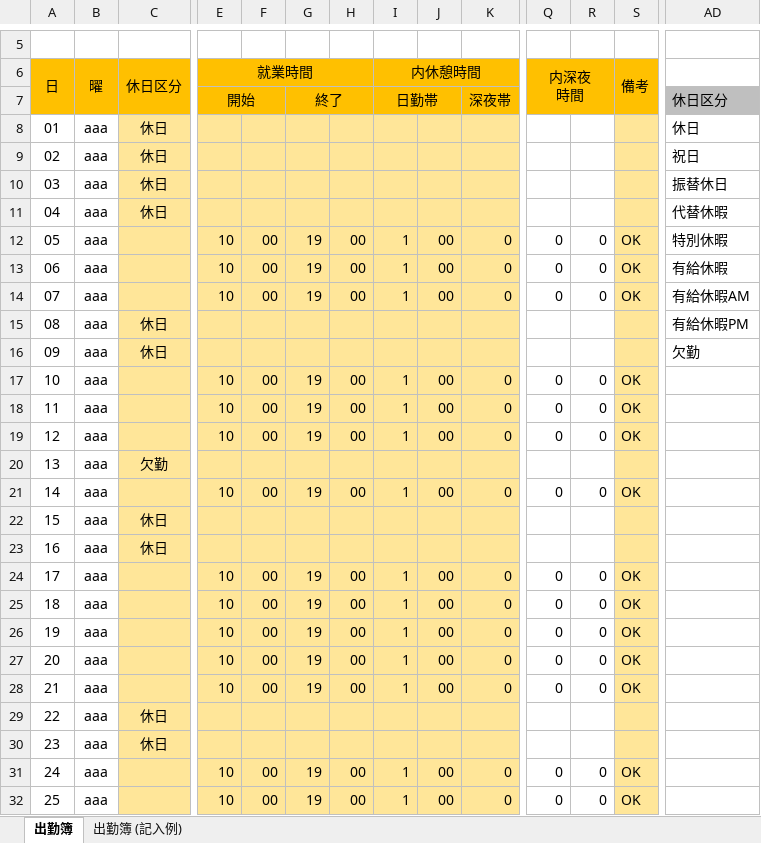
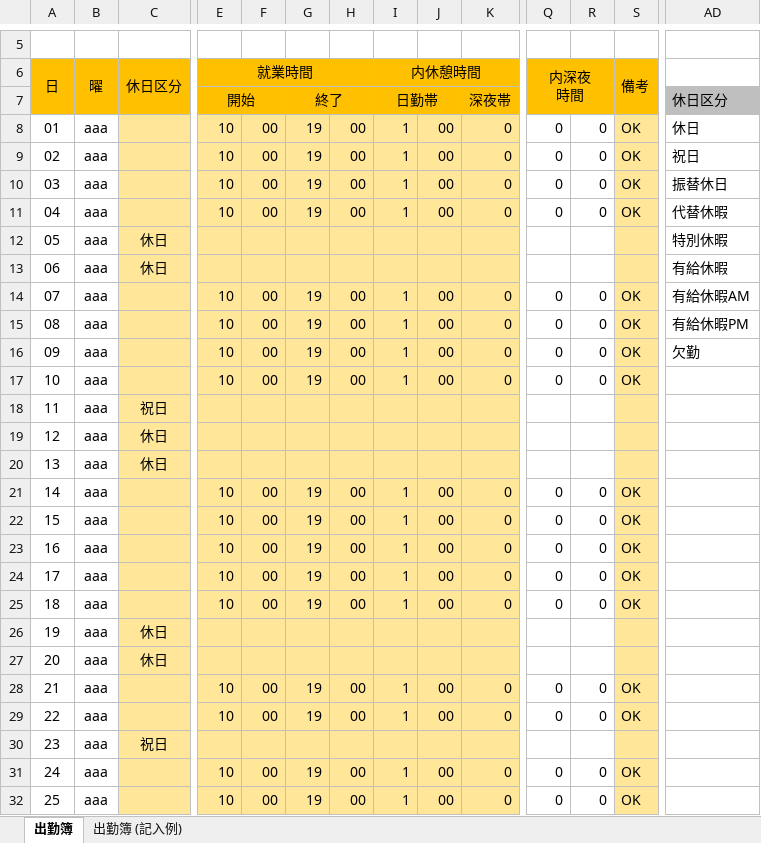
Before and after one commit to slnn2080/TechnologyStack, an Excel workbook: KintoBackup/【勤務表】リュウシュンサン_202201.xlsx, sheet 出勤簿, drawn as a sheet; only a part is shown, gaps mark what is left out; values as stored, in another font and other column widths than the file's, no borders; charts and pictures not drawn; removed rows and columns are numbered as before the commit, all else as after; rows hold the shown columns only; the diff covers the shown part only; the diff names each change by its address in the sheet, - before the commit and + after, or states it on an @@ line.

```diff
--- a/KintoBackup/【勤務表】リュウシュンサン_202201.xlsx (sheet 出勤簿)
+++ b/KintoBackup/【勤務表】リュウシュンサン_202201.xlsx (sheet 出勤簿)
-row 8: 01 | aaa | 休日 |  |  |  |  |  |  |  |  |  |  | 休日
-row 9: 02 | aaa | 休日 |  |  |  |  |  |  |  |  |  |  | 祝日
-row 10: 03 | aaa | 休日 |  |  |  |  |  |  |  |  |  |  | 振替休日
-row 11: 04 | aaa | 休日 |  |  |  |  |  |  |  |  |  |  | 代替休暇
-A8: 05
+A8: 01
-AD8: 特別休暇
+AD8: 休日
+row 9: 02 | aaa |  | 10 | 00 | 19 | 00 | 1 | 00 | 0 | 0 | 0 | OK | 祝日
+row 10: 03 | aaa |  | 10 | 00 | 19 | 00 | 1 | 00 | 0 | 0 | 0 | OK | 振替休日
-A11: 06
+A11: 04
-AD11: 有給休暇
+AD11: 代替休暇
+row 12: 05 | aaa | 休日 |  |  |  |  |  |  |  |  |  |  | 特別休暇
+row 13: 06 | aaa | 休日 |  |  |  |  |  |  |  |  |  |  | 有給休暇
-row 15: 08 | aaa | 休日 |  |  |  |  |  |  |  |  |  |  | 有給休暇PM
-row 16: 09 | aaa | 休日 |  |  |  |  |  |  |  |  |  |  | 欠勤
+row 15: 08 | aaa |  | 10 | 00 | 19 | 00 | 1 | 00 | 0 | 0 | 0 | OK | 有給休暇PM
+row 16: 09 | aaa |  | 10 | 00 | 19 | 00 | 1 | 00 | 0 | 0 | 0 | OK | 欠勤
-row 18: 11 | aaa |  | 10 | 00 | 19 | 00 | 1 | 00 | 0 | 0 | 0 | OK
-row 19: 12 | aaa |  | 10 | 00 | 19 | 00 | 1 | 00 | 0 | 0 | 0 | OK
+row 18: 11 | aaa | 祝日
+row 19: 12 | aaa | 休日
-C20: 欠勤
+C20: 休日
-row 22: 15 | aaa | 休日
-row 23: 16 | aaa | 休日
+row 22: 15 | aaa |  | 10 | 00 | 19 | 00 | 1 | 00 | 0 | 0 | 0 | OK
+row 23: 16 | aaa |  | 10 | 00 | 19 | 00 | 1 | 00 | 0 | 0 | 0 | OK
-row 26: 19 | aaa |  | 10 | 00 | 19 | 00 | 1 | 00 | 0 | 0 | 0 | OK
-row 27: 20 | aaa |  | 10 | 00 | 19 | 00 | 1 | 00 | 0 | 0 | 0 | OK
+row 26: 19 | aaa | 休日
+row 27: 20 | aaa | 休日
-row 29: 22 | aaa | 休日
+row 29: 22 | aaa |  | 10 | 00 | 19 | 00 | 1 | 00 | 0 | 0 | 0 | OK
-C30: 休日
+C30: 祝日
```
Also changed, not shown: 6 added rows, 6 removed rows and 6 edited cells elsewhere in this sheet, formulas that keep their value, KintoBackup/【交通】劉春杉.xlsx, 2 other files.
